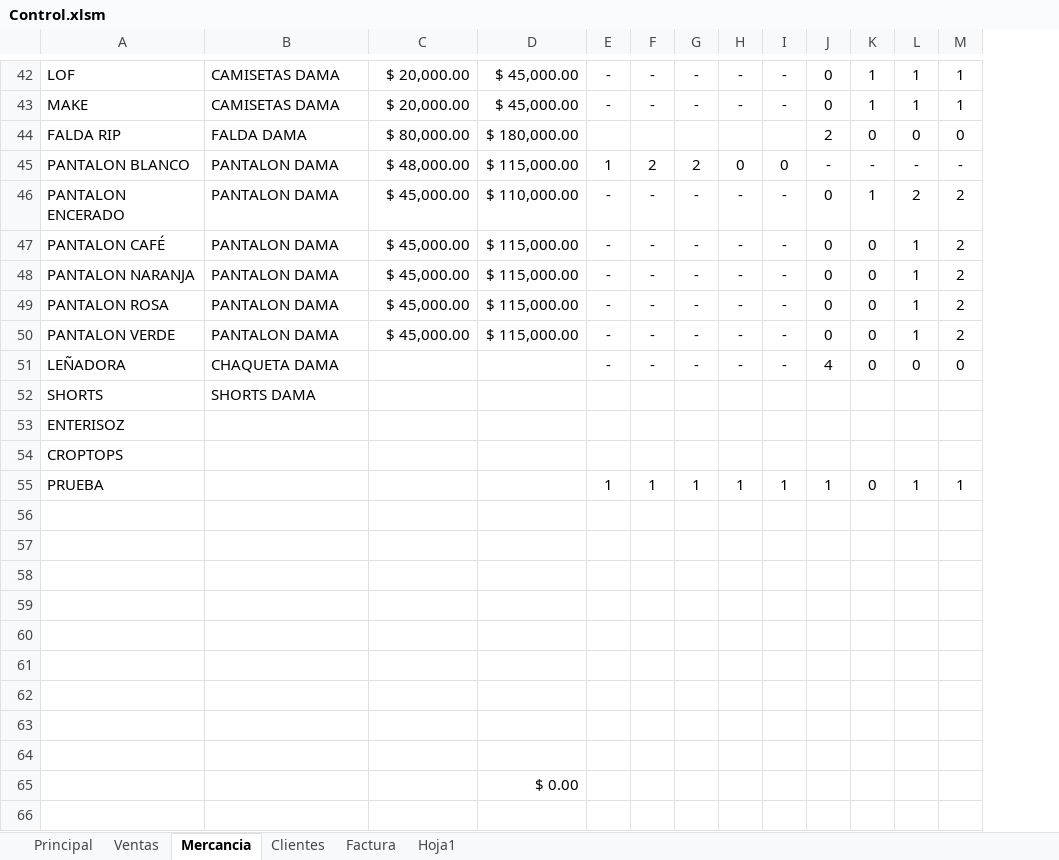
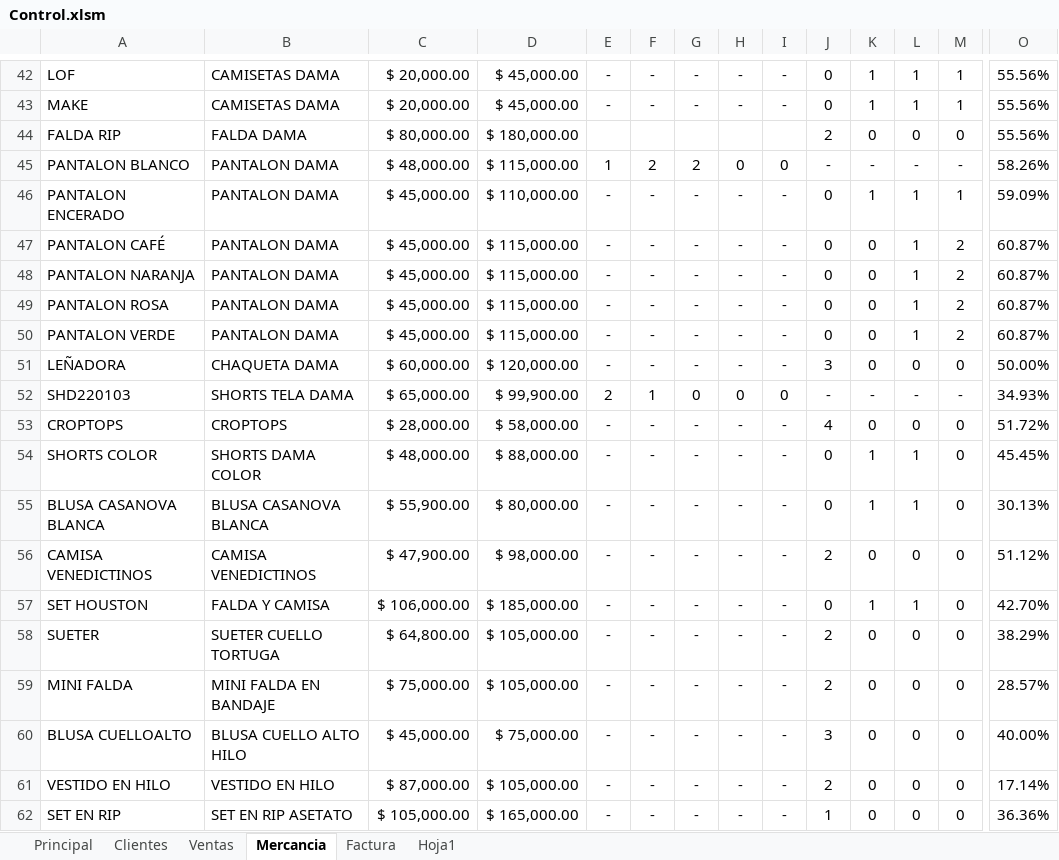
Before and after one commit to Santiago6323/Almacen, an Excel workbook: Control.xlsm, sheet Mercancia, drawn as a sheet; only a part is shown, gaps mark what is left out; values as stored, in another font and other column widths than the file's, no borders; table styles not drawn; removed rows and columns are numbered as before the commit, all else as after; rows hold the shown columns only; the diff covers the shown part only; the diff names each change by its address in the sheet, - before the commit and + after, or states it on an @@ line.

Commit message:
se realio visita al local, se hace inventario nuevamente y registro de las ventas hasta el dia, se soluciona problema de matriz de ventas aumentando el rango maximo de la matriz hasta 200
Signed-off-by: Santiago Alvarez Zuluaga <santiago.alvarez17@udea.edu.co>

```diff
--- a/Control.xlsm (sheet Mercancia)
+++ b/Control.xlsm (sheet Mercancia)
@@ sheet tab order changed: Principal | Clientes | Ventas | Mercancia | Factura | Hoja1 @@
+column O, rows 42-51: 55.56% | 55.56% | 55.56% | 58.26% | 59.09% | 60.87% | 60.87% | 60.87% | 60.87% | 50.00%; rows 53-62: 51.72% | 45.45% | 30.13% | 51.12% | 42.70% | 38.29% | 28.57% | 40.00% | 17.14% | 36.36%
-L46: 2
+L46: 1
-M46: 2
+M46: 1
-C51: (empty)
+C51: $ 60,000.00
-D51: (empty)
+D51: $ 120,000.00
-J51: 4
+J51: 3
-row 52: SHORTS | SHORTS DAMA
-row 53: ENTERISOZ
+row 52: SHD220103 | SHORTS TELA DAMA | $ 65,000.00 | $ 99,900.00 | 2 | 1 | 0 | 0 | 0 | - | - | - | - | 34.93%
-B53: (empty)
+B53: CROPTOPS
-C53: (empty)
+C53: $ 28,000.00
-D53: (empty)
+D53: $ 58,000.00
-E53: (empty)
+E53: -
-F53: (empty)
+F53: -
-G53: (empty)
+G53: -
-H53: (empty)
+H53: -
-I53: (empty)
+I53: -
-J53: (empty)
+J53: 4
-K53: (empty)
+K53: 0
-L53: (empty)
+L53: 0
-M53: (empty)
+M53: 0
-row 55: PRUEBA |  |  |  | 1 | 1 | 1 | 1 | 1 | 1 | 0 | 1 | 1
-row 54: (empty)
+row 54: SHORTS COLOR | SHORTS DAMA COLOR | $ 48,000.00 | $ 88,000.00 | - | - | - | - | - | 0 | 1 | 1 | 0 | 45.45%
-row 55: (empty)
+row 55: BLUSA CASANOVA BLANCA | BLUSA CASANOVA BLANCA | $ 55,900.00 | $ 80,000.00 | - | - | - | - | - | 0 | 1 | 1 | 0 | 30.13%
-row 56: (empty)
+row 56: CAMISA VENEDICTINOS | CAMISA VENEDICTINOS | $ 47,900.00 | $ 98,000.00 | - | - | - | - | - | 2 | 0 | 0 | 0 | 51.12%
-row 57: (empty)
+row 57: SET HOUSTON | FALDA Y CAMISA | $ 106,000.00 | $ 185,000.00 | - | - | - | - | - | 0 | 1 | 1 | 0 | 42.70%
-row 58: (empty)
+row 58: SUETER | SUETER CUELLO TORTUGA | $ 64,800.00 | $ 105,000.00 | - | - | - | - | - | 2 | 0 | 0 | 0 | 38.29%
-row 59: (empty)
+row 59: MINI FALDA | MINI FALDA EN BANDAJE | $ 75,000.00 | $ 105,000.00 | - | - | - | - | - | 2 | 0 | 0 | 0 | 28.57%
-row 60: (empty)
+row 60: BLUSA CUELLOALTO | BLUSA CUELLO ALTO HILO | $ 45,000.00 | $ 75,000.00 | - | - | - | - | - | 3 | 0 | 0 | 0 | 40.00%
-row 61: (empty)
+row 61: VESTIDO EN HILO | VESTIDO EN HILO | $ 87,000.00 | $ 105,000.00 | - | - | - | - | - | 2 | 0 | 0 | 0 | 17.14%
-row 62: (empty)
+row 62: SET EN RIP | SET EN RIP ASETATO | $ 105,000.00 | $ 165,000.00 | - | - | - | - | - | 1 | 0 | 0 | 0 | 36.36%
-row 65:  |  |  | $ 0.00
```
Also changed, not shown: 2 added rows and 14 edited cells elsewhere in this sheet, sheet Ventas, sheet Principal, sheet Clientes, sheet Hoja1, charts or pictures.
